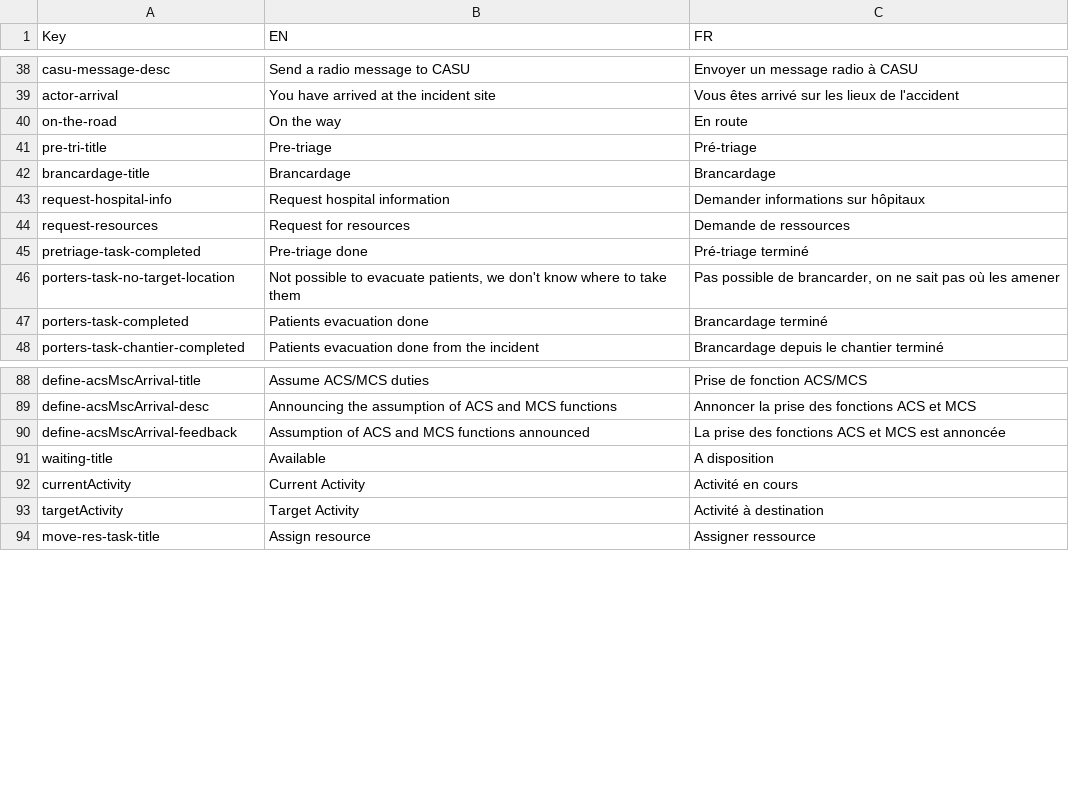
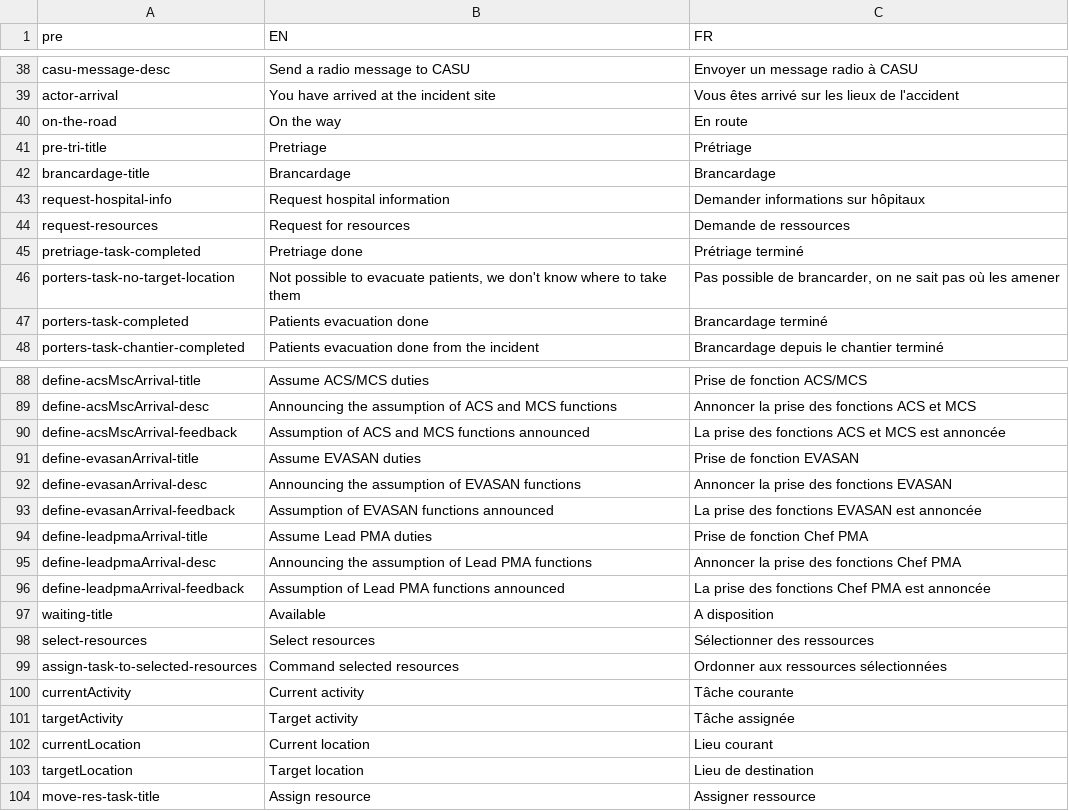
Before and after one commit to Heigvd/mimms, a TSV file: gameModel/files/translations/mainSim-actions-tasks.tsv, drawn as a sheet; only a part is shown, gaps mark what is left out; the diff covers the shown part only.

Commit message:
MIM-277 resource management display improvement

```diff
--- a/gameModel/files/translations/mainSim-actions-tasks.tsv
+++ b/gameModel/files/translations/mainSim-actions-tasks.tsv
@@ -1 +1 @@
-Key	EN	FR	
+pre	EN	FR	
@@ -40,3 +40,3 @@ actor-arrival	You have arrived at the incident site	Vous êtes arrivé sur les l
 on-the-road	On the way	En route	
-pre-tri-title	Pre-triage	Pré-triage	
+pre-tri-title	Pretriage	Prétriage	
 brancardage-title	Brancardage	Brancardage	
@@ -44,3 +44,3 @@ request-hospital-info	Request hospital information	Demander informations sur hô
 request-resources	Request for resources	Demande de ressources	
-pretriage-task-completed	Pre-triage done	Pré-triage terminé	
+pretriage-task-completed	Pretriage done	Prétriage terminé	
 porters-task-no-target-location	Not possible to evacuate patients, we don't know where to take them	Pas possible de brancarder, on ne sait pas où les amener	
@@ -90,5 +90,15 @@ define-acsMscArrival-desc	Announcing the assumption of ACS and MCS functions	Ann
 define-acsMscArrival-feedback	Assumption of ACS and MCS functions announced	La prise des fonctions ACS et MCS est annoncée	
+define-evasanArrival-title	Assume EVASAN duties	Prise de fonction EVASAN	
+define-evasanArrival-desc	Announcing the assumption of EVASAN functions	Annoncer la prise des fonctions EVASAN	
+define-evasanArrival-feedback	Assumption of EVASAN functions announced	La prise des fonctions EVASAN est annoncée	
+define-leadpmaArrival-title	Assume Lead PMA duties	Prise de fonction Chef PMA	
+define-leadpmaArrival-desc	Announcing the assumption of Lead PMA functions	Annoncer la prise des fonctions Chef PMA	
+define-leadpmaArrival-feedback	Assumption of Lead PMA functions announced	La prise des fonctions Chef PMA est annoncée	
 waiting-title	Available	A disposition	
-currentActivity	Current Activity	Activité en cours	
-targetActivity	Target Activity	Activité à destination	
+select-resources	Select resources	Sélectionner des ressources	
+assign-task-to-selected-resources	Command selected resources 	Ordonner aux ressources sélectionnées	
+currentActivity	Current activity	Tâche courante	
+targetActivity	Target activity	Tâche assignée	
+currentLocation	Current location	Lieu courant	
+targetLocation	Target location	Lieu de destination	
 move-res-task-title	Assign resource	Assigner ressource	
```
Also changed, not shown: 8 edited cells elsewhere in this file, 3 other files.
